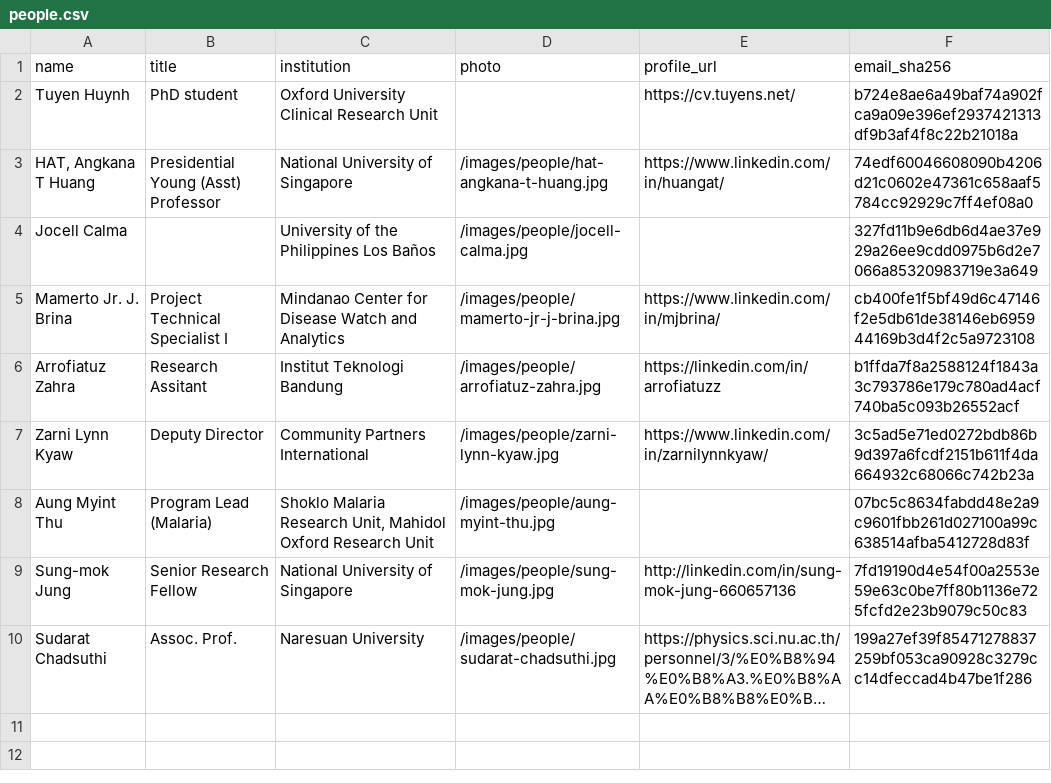
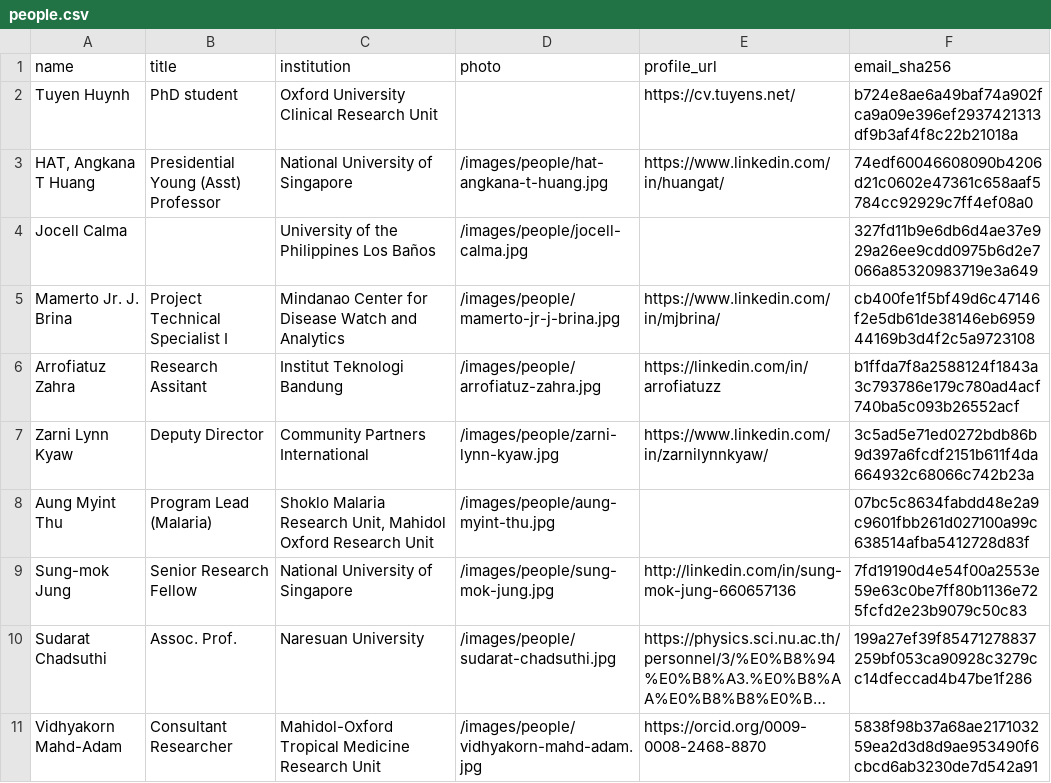
Before and after one commit to MIDSEA-Network/midsea-network, a CSV file: people/people.csv, drawn as a sheet; long unchanged cells end in …; the diff names each change by its address in the sheet, - before the commit and + after, or states it on an @@ line.

```diff
--- a/people/people.csv
+++ b/people/people.csv
+row 11: Vidhyakorn Mahd-Adam | Consultant Researcher | Mahidol-Oxford Tropical Medicine Research Unit | /images/people/vidhyakorn-mahd-adam.jpg | https://orcid.org/0009-0008-2468-8870 | 5838f98b37a68ae217103259ea2d3d8d9ae953490f6cbcd6ab3230de7d542a91
```
Also changed, not shown: 7 other files.
